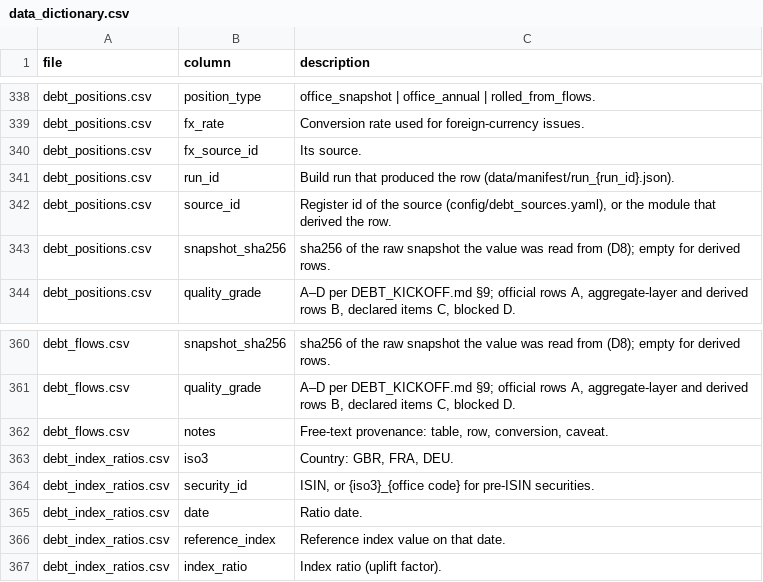
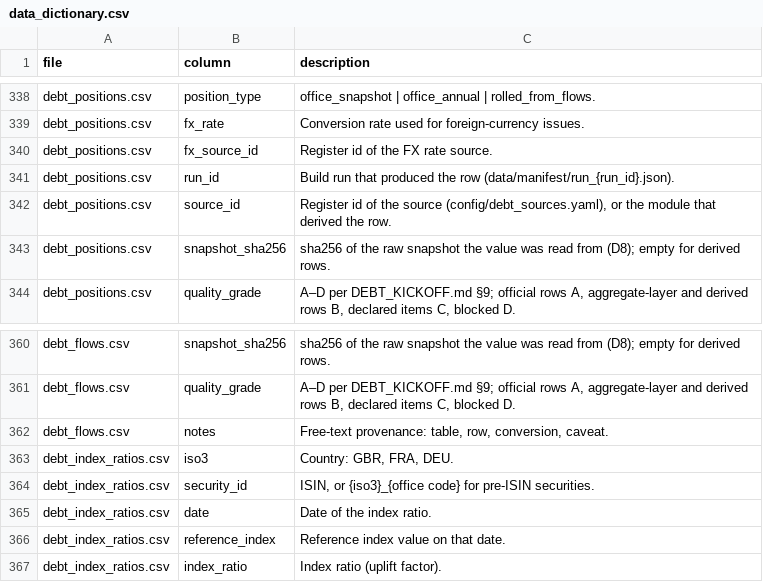
Before and after one commit to adrianchiu1/redbox, a CSV file: deliverables/data_dictionary.csv, drawn as a sheet; only a part is shown, gaps mark what is left out; the diff covers the shown part only.

```diff
--- a/deliverables/data_dictionary.csv
+++ b/deliverables/data_dictionary.csv
@@ -339,3 +339,3 @@ debt_positions.csv,position_type,office_snapshot | office_annual | rolled_from_f
 debt_positions.csv,fx_rate,Conversion rate used for foreign-currency issues.
-debt_positions.csv,fx_source_id,Its source.
+debt_positions.csv,fx_source_id,Register id of the FX rate source.
 debt_positions.csv,run_id,Build run that produced the row (data/manifest/run_{run_id}.json).
@@ -364,3 +364,3 @@ debt_index_ratios.csv,iso3,"Country: GBR, FRA, DEU."
 debt_index_ratios.csv,security_id,"ISIN, or {iso3}_{office code} for pre-ISIN securities."
-debt_index_ratios.csv,date,Ratio date.
+debt_index_ratios.csv,date,Date of the index ratio.
 debt_index_ratios.csv,reference_index,Reference index value on that date.
```
Also changed, not shown: 20 edited cells elsewhere in this file, 2 other files.
